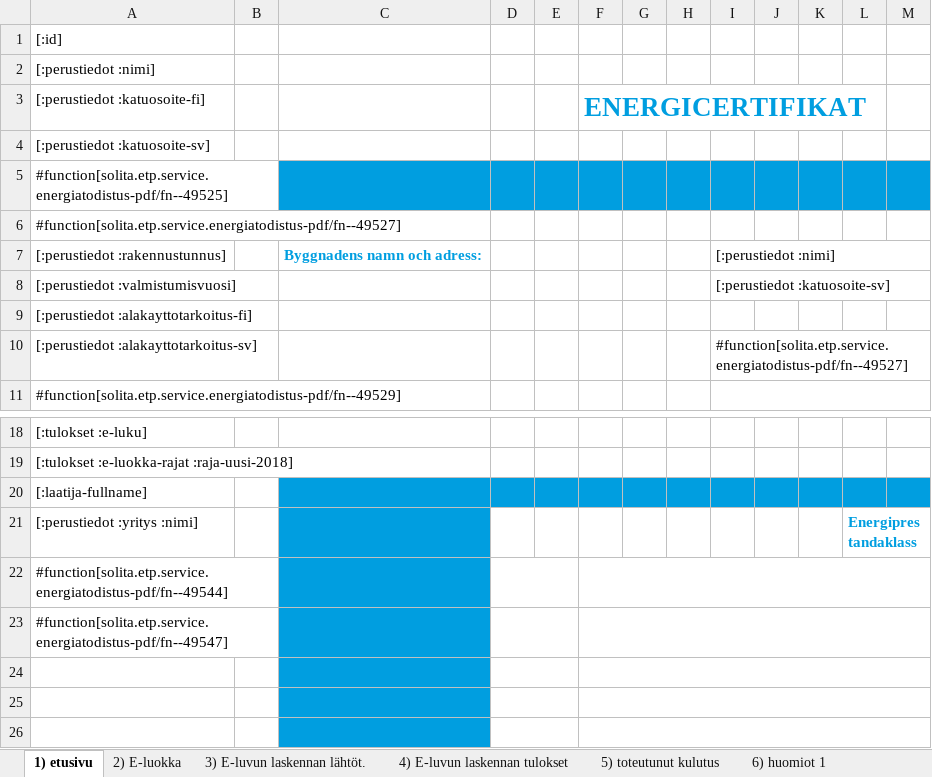
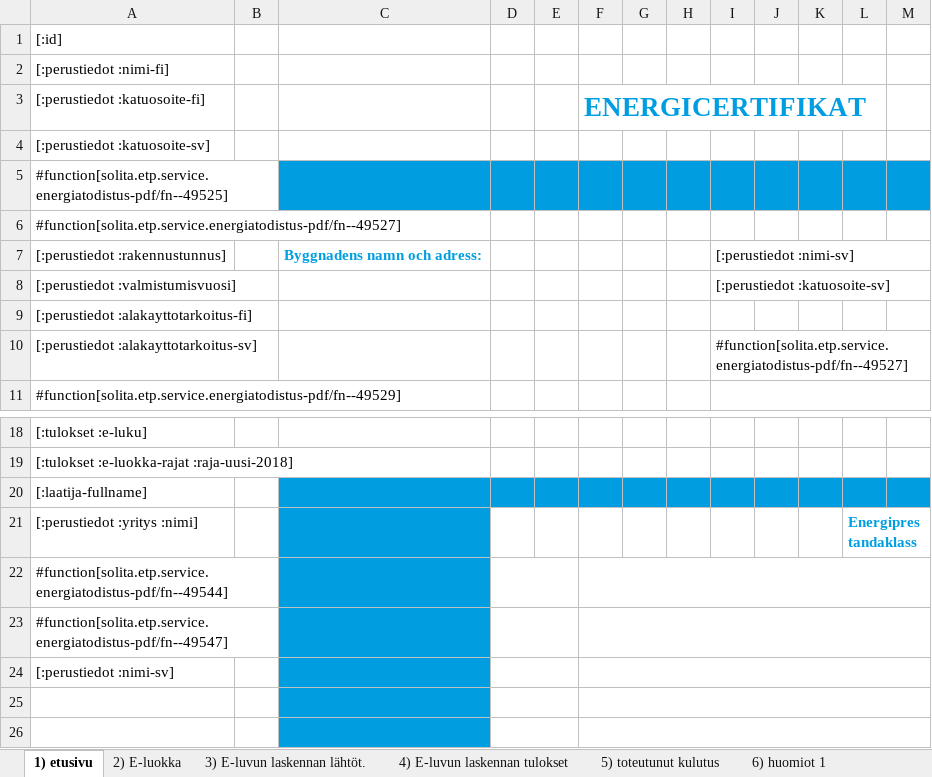
Before and after one commit to solita/etp-core, an Excel workbook: etp-backend/src/main/resources/energiatodistus-2013-sv.xlsx, sheet 1) etusivu, drawn as a sheet; only a part is shown, gaps mark what is left out; values as stored, in another font and other column widths than the file's, no borders; charts and pictures and conditional formats not drawn; the diff names each change by its address in the sheet, - before the commit and + after, or states it on an @@ line.

```diff
--- a/etp-backend/src/main/resources/energiatodistus-2013-sv.xlsx (sheet 1) etusivu)
+++ b/etp-backend/src/main/resources/energiatodistus-2013-sv.xlsx (sheet 1) etusivu)
-A2: [:perustiedot :nimi]
+A2: [:perustiedot :nimi-fi]
-I7: [:perustiedot :nimi]
+I7: [:perustiedot :nimi-sv]
-A24: (empty)
+A24: [:perustiedot :nimi-sv]
```
Also changed, not shown: charts or pictures, etp-backend/src/main/resources/energiatodistus-2013-fi.xlsx, etp-backend/src/main/resources/energiatodistus-2018-fi.xlsx, 1 other file.
